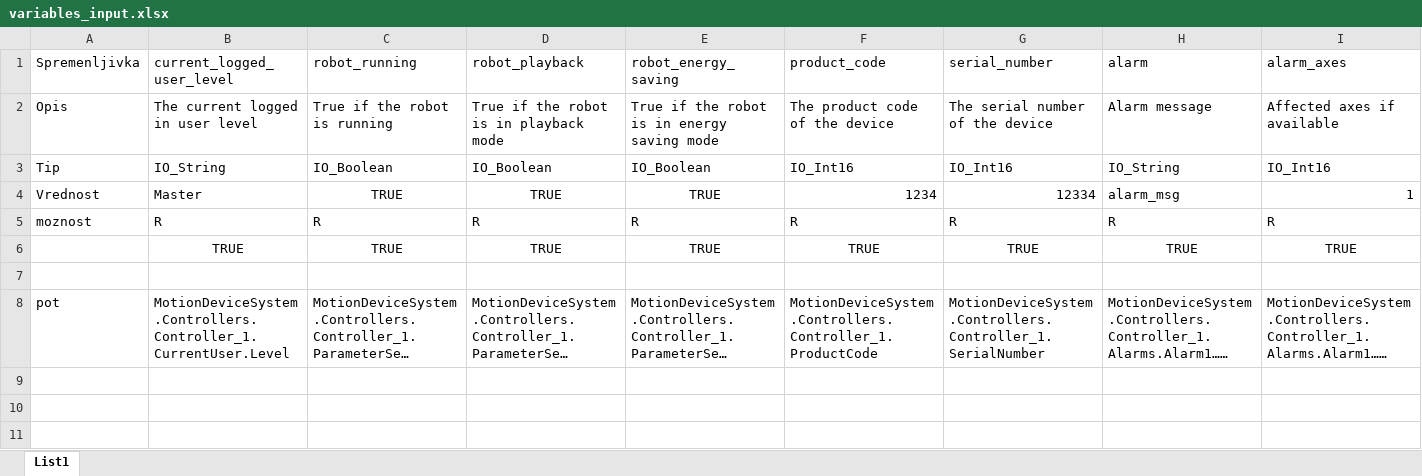
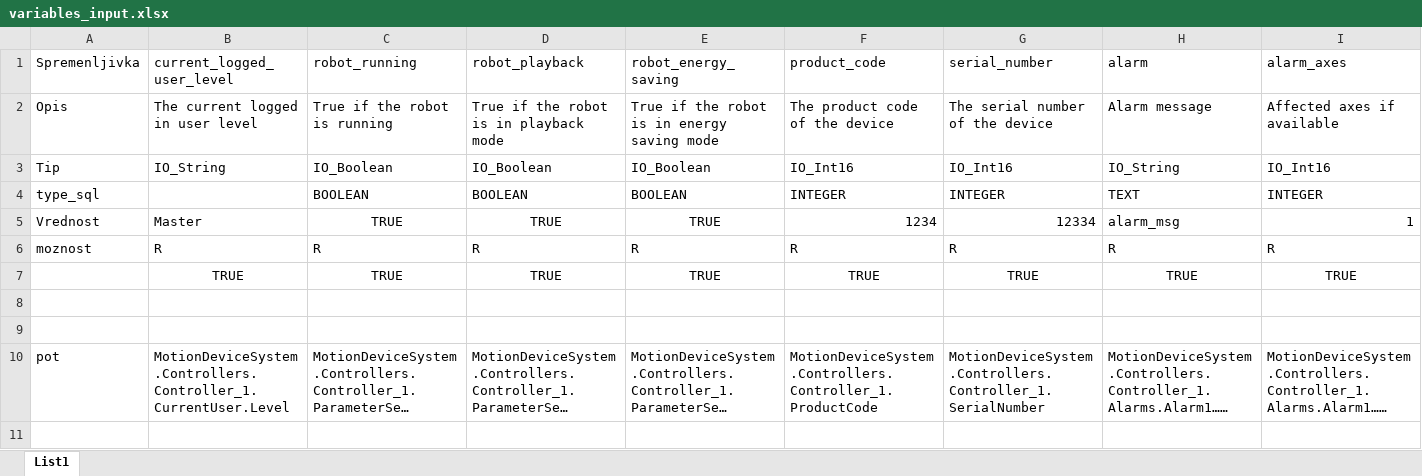
Before and after one commit to janperenic/OPC-UA-robotski-vmesnik, an Excel workbook: variables_input.xlsx, sheet List1, drawn as a sheet; only a part is shown; the shorter side is filled out with more unchanged rows; long unchanged cells end in …; values as stored, in another font and other column widths than the file's, no borders; rows hold the shown columns only; the diff names each change by its address in the sheet, - before the commit and + after, or states it on an @@ line.

```diff
--- a/variables_input.xlsx (sheet List1)
+++ b/variables_input.xlsx (sheet List1)
+row 4: type_sql |  | BOOLEAN | BOOLEAN | BOOLEAN | INTEGER | INTEGER | TEXT | INTEGER
+row 8: (empty)
```
Also changed, not shown: 7 other files.
